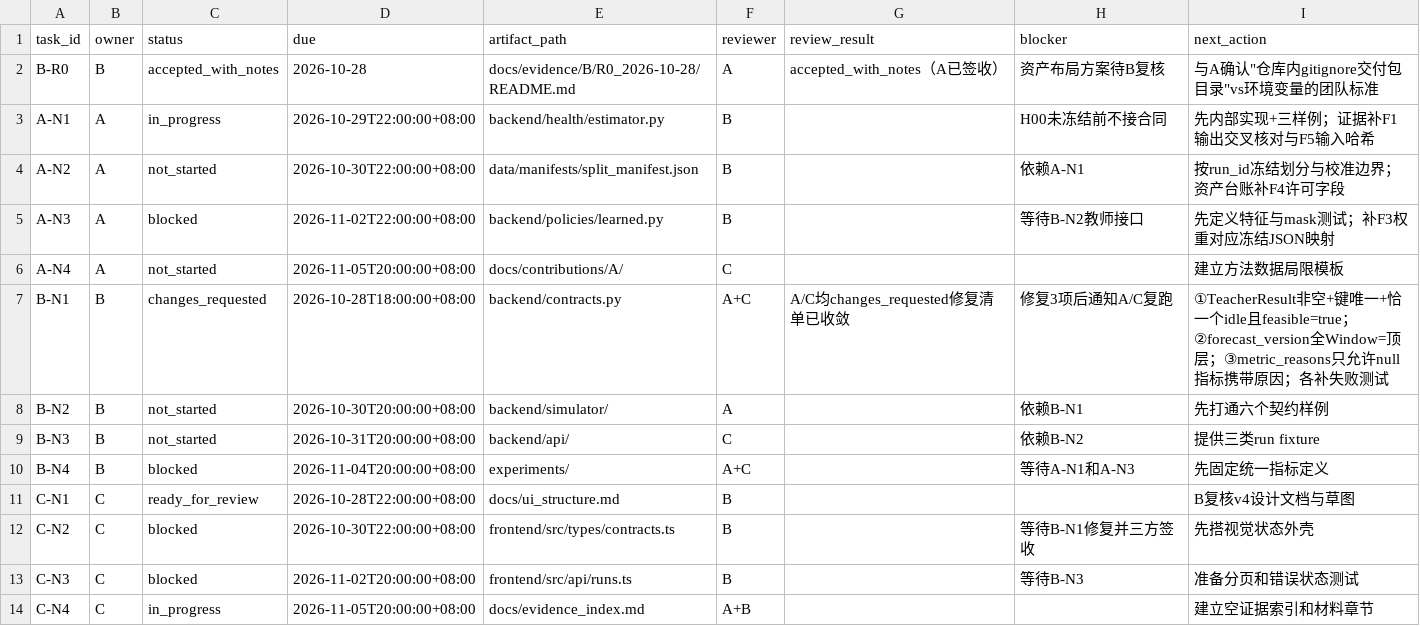
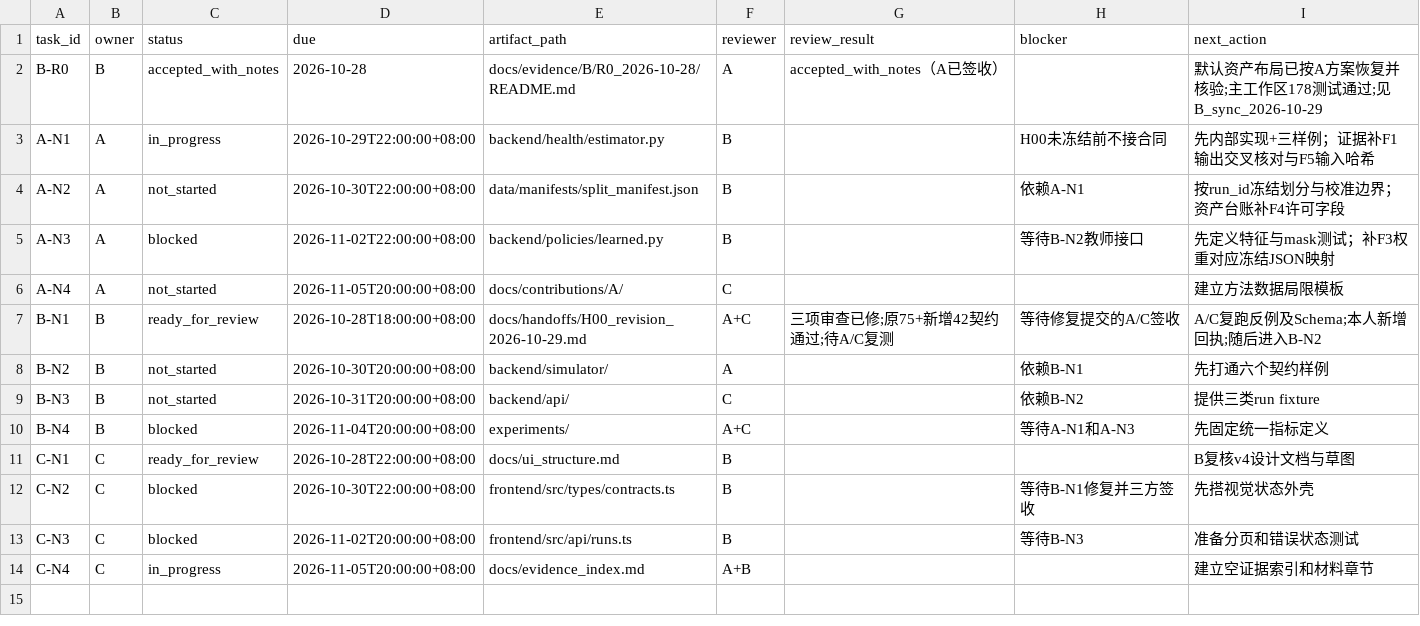
Before and after one commit to heiheiheiQIU/starlink-ai6g, a CSV file: docs/task_board.csv, drawn as a sheet.

Commit message:
fix(contracts): enforce H00 review invariants

```diff
--- a/docs/task_board.csv
+++ b/docs/task_board.csv
@@ -1,3 +1,3 @@
 task_id,owner,status,due,artifact_path,reviewer,review_result,blocker,next_action
-B-R0,B,accepted_with_notes,2026-10-28,docs/evidence/B/R0_2026-10-28/README.md,A,accepted_with_notes（A已签收）,资产布局方案待B复核,与A确认"仓库内gitignore交付包目录"vs环境变量的团队标准
+B-R0,B,accepted_with_notes,2026-10-28,docs/evidence/B/R0_2026-10-28/README.md,A,accepted_with_notes（A已签收）,,默认资产布局已按A方案恢复并核验;主工作区178测试通过;见B_sync_2026-10-29
 A-N1,A,in_progress,2026-10-29T22:00:00+08:00,backend/health/estimator.py,B,,H00未冻结前不接合同,先内部实现+三样例；证据补F1输出交叉核对与F5输入哈希
@@ -6,3 +6,3 @@ A-N3,A,blocked,2026-11-02T22:00:00+08:00,backend/policies/learned.py,B,,等待B-
 A-N4,A,not_started,2026-11-05T20:00:00+08:00,docs/contributions/A/,C,,,建立方法数据局限模板
-B-N1,B,changes_requested,2026-10-28T18:00:00+08:00,backend/contracts.py,A+C,A/C均changes_requested修复清单已收敛,修复3项后通知A/C复跑,"①TeacherResult非空+键唯一+恰一个idle且feasible=true；②forecast_version全Window=顶层；③metric_reasons只允许null指标携带原因；各补失败测试"
+B-N1,B,ready_for_review,2026-10-28T18:00:00+08:00,docs/handoffs/H00_revision_2026-10-29.md,A+C,三项审查已修;原75+新增42契约通过;待A/C复测,等待修复提交的A/C签收,A/C复跑反例及Schema;本人新增回执;随后进入B-N2
 B-N2,B,not_started,2026-10-30T20:00:00+08:00,backend/simulator/,A,,依赖B-N1,先打通六个契约样例
```
Also changed, not shown: 18 other files.
